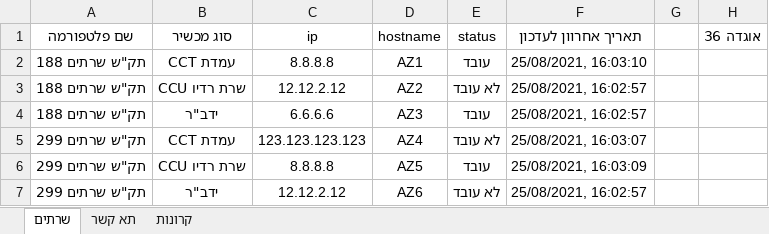
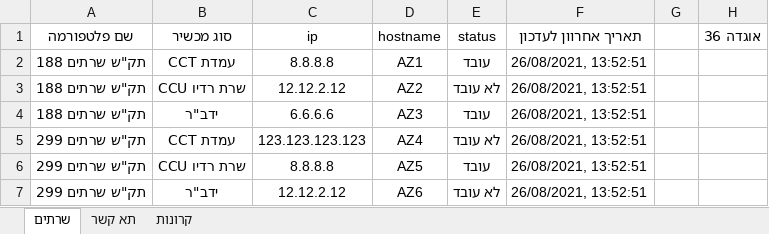
Before and after one commit to David-Elkabas/pinnger-2.0, an Excel workbook: input.xlsx, sheet שרתים, drawn as a sheet; values as stored, in another font and other column widths than the file's, no borders; the diff names each change by its address in the sheet, - before the commit and + after, or states it on an @@ line.

```diff
--- a/input.xlsx (sheet שרתים)
+++ b/input.xlsx (sheet שרתים)
-F2 (תאריך אחרוון לעדכון): 25/08/2021, 16:03:10
+F2 (תאריך אחרוון לעדכון): 26/08/2021, 13:52:51
-F3:F4 (תאריך אחרוון לעדכון): 25/08/2021, 16:02:57
+F3:F4 (תאריך אחרוון לעדכון): 26/08/2021, 13:52:51
-F5 (תאריך אחרוון לעדכון): 25/08/2021, 16:03:07
+F5 (תאריך אחרוון לעדכון): 26/08/2021, 13:52:51
-F6 (תאריך אחרוון לעדכון): 25/08/2021, 16:03:09
+F6 (תאריך אחרוון לעדכון): 26/08/2021, 13:52:51
-F7 (תאריך אחרוון לעדכון): 25/08/2021, 16:02:57
+F7 (תאריך אחרוון לעדכון): 26/08/2021, 13:52:51
```
Also changed, not shown: sheet תא קשר, sheet קרונות, 2 other files.
